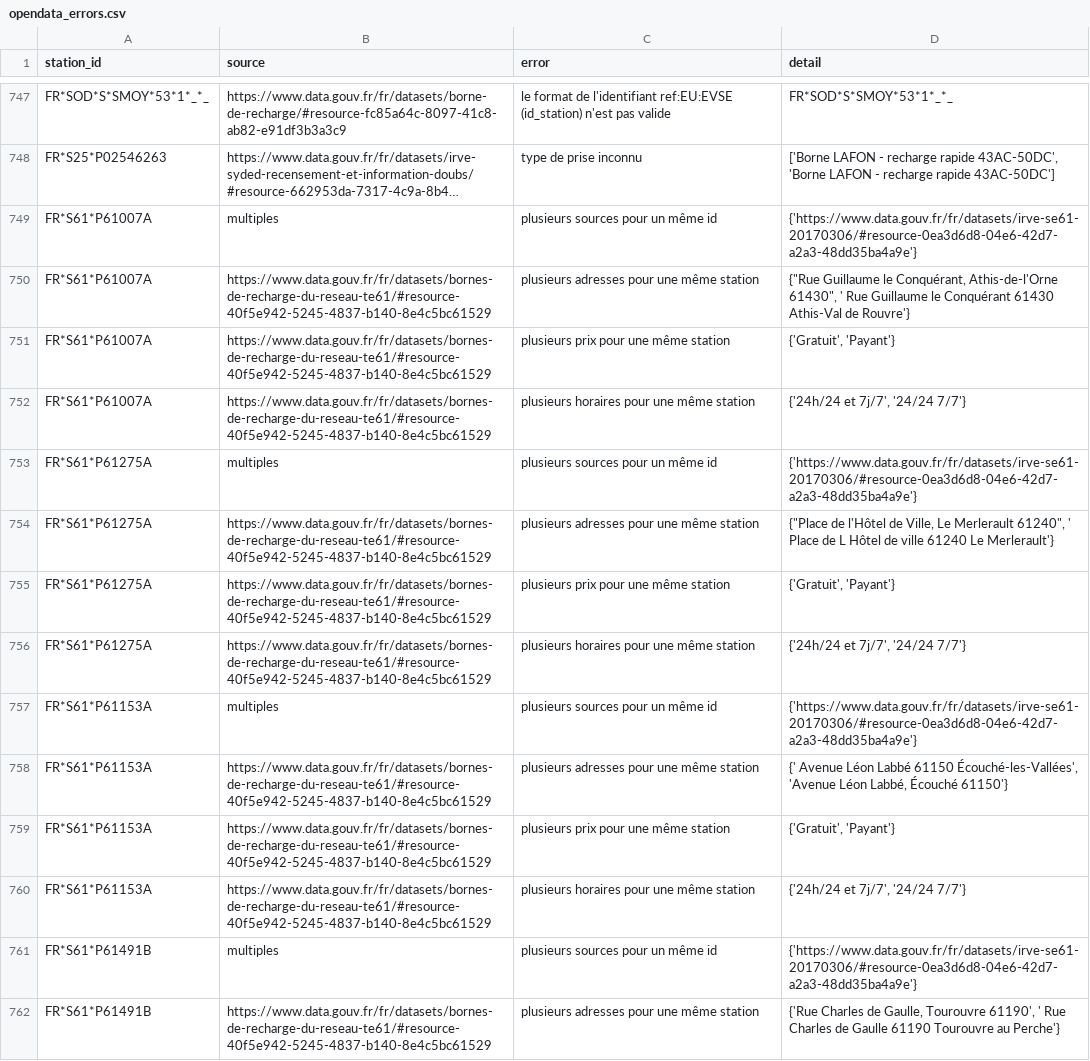
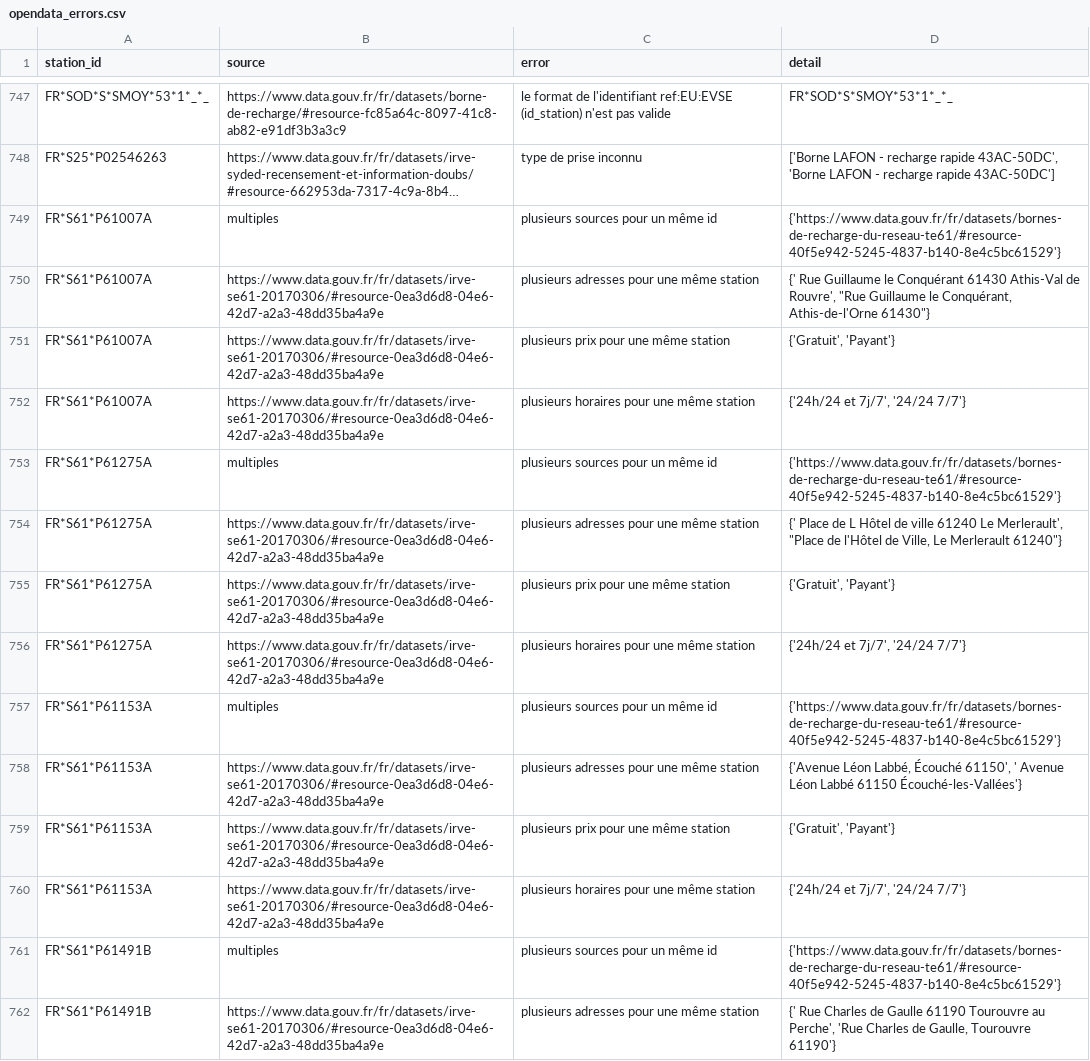
Before and after one commit to Jungle-Bus/ref-EU-EVSE, a CSV file: opendata_errors.csv, drawn as a sheet; only a part is shown, gaps mark what is left out; long unchanged cells end in …; the diff covers the shown part only; the diff names each change by its address in the sheet, - before the commit and + after, or states it on an @@ line.

```diff
--- a/opendata_errors.csv
+++ b/opendata_errors.csv
-D749 (detail): {'https://www.data.gouv.fr/fr/datasets/irve-se61-20170306/#resource-0ea3d6d8-04e6-42d7-a2a3-48dd35ba4a9e'}
+D749 (detail): {'https://www.data.gouv.fr/fr/datasets/bornes-de-recharge-du-reseau-te61/#resource-40f5e942-5245-4837-b140-8e4c5bc61529'}
-B750:B752 (source): https://www.data.gouv.fr/fr/datasets/bornes-de-recharge-du-reseau-te61/#resource-40f5e942-5245-4837-b140-8e4c5bc61529
+B750:B752 (source): https://www.data.gouv.fr/fr/datasets/irve-se61-20170306/#resource-0ea3d6d8-04e6-42d7-a2a3-48dd35ba4a9e
-D750 (detail): {"Rue Guillaume le Conquérant, Athis-de-l'Orne 61430", ' Rue Guillaume le Conquérant 61430 Athis-Val de Rouvre'}
+D750 (detail): {' Rue Guillaume le Conquérant 61430 Athis-Val de Rouvre', "Rue Guillaume le Conquérant, Athis-de-l'Orne 61430"}
-D753 (detail): {'https://www.data.gouv.fr/fr/datasets/irve-se61-20170306/#resource-0ea3d6d8-04e6-42d7-a2a3-48dd35ba4a9e'}
+D753 (detail): {'https://www.data.gouv.fr/fr/datasets/bornes-de-recharge-du-reseau-te61/#resource-40f5e942-5245-4837-b140-8e4c5bc61529'}
-B754:B756 (source): https://www.data.gouv.fr/fr/datasets/bornes-de-recharge-du-reseau-te61/#resource-40f5e942-5245-4837-b140-8e4c5bc61529
+B754:B756 (source): https://www.data.gouv.fr/fr/datasets/irve-se61-20170306/#resource-0ea3d6d8-04e6-42d7-a2a3-48dd35ba4a9e
-D754 (detail): {"Place de l'Hôtel de Ville, Le Merlerault 61240", ' Place de L Hôtel de ville 61240 Le Merlerault'}
+D754 (detail): {' Place de L Hôtel de ville 61240 Le Merlerault', "Place de l'Hôtel de Ville, Le Merlerault 61240"}
-D757 (detail): {'https://www.data.gouv.fr/fr/datasets/irve-se61-20170306/#resource-0ea3d6d8-04e6-42d7-a2a3-48dd35ba4a9e'}
+D757 (detail): {'https://www.data.gouv.fr/fr/datasets/bornes-de-recharge-du-reseau-te61/#resource-40f5e942-5245-4837-b140-8e4c5bc61529'}
-B758:B760 (source): https://www.data.gouv.fr/fr/datasets/bornes-de-recharge-du-reseau-te61/#resource-40f5e942-5245-4837-b140-8e4c5bc61529
+B758:B760 (source): https://www.data.gouv.fr/fr/datasets/irve-se61-20170306/#resource-0ea3d6d8-04e6-42d7-a2a3-48dd35ba4a9e
-D758 (detail): {' Avenue Léon Labbé 61150 Écouché-les-Vallées', 'Avenue Léon Labbé, Écouché 61150'}
+D758 (detail): {'Avenue Léon Labbé, Écouché 61150', ' Avenue Léon Labbé 61150 Écouché-les-Vallées'}
-D761 (detail): {'https://www.data.gouv.fr/fr/datasets/irve-se61-20170306/#resource-0ea3d6d8-04e6-42d7-a2a3-48dd35ba4a9e'}
+D761 (detail): {'https://www.data.gouv.fr/fr/datasets/bornes-de-recharge-du-reseau-te61/#resource-40f5e942-5245-4837-b140-8e4c5bc61529'}
-B762 (source): https://www.data.gouv.fr/fr/datasets/bornes-de-recharge-du-reseau-te61/#resource-40f5e942-5245-4837-b140-8e4c5bc61529
+B762 (source): https://www.data.gouv.fr/fr/datasets/irve-se61-20170306/#resource-0ea3d6d8-04e6-42d7-a2a3-48dd35ba4a9e
-D762 (detail): {'Rue Charles de Gaulle, Tourouvre 61190', ' Rue Charles de Gaulle 61190 Tourouvre au Perche'}
+D762 (detail): {' Rue Charles de Gaulle 61190 Tourouvre au Perche', 'Rue Charles de Gaulle, Tourouvre 61190'}
```
Also changed, not shown: 44 edited cells elsewhere in this file, osm_stats.csv, 1 other file.
